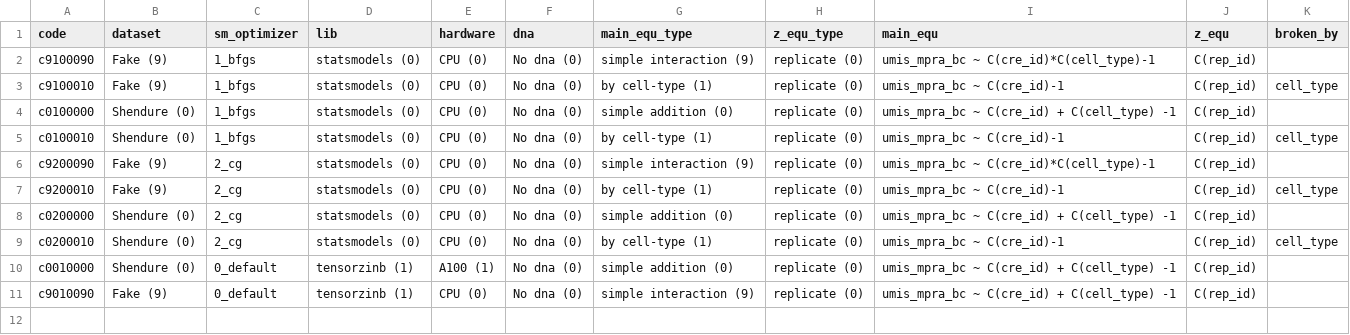
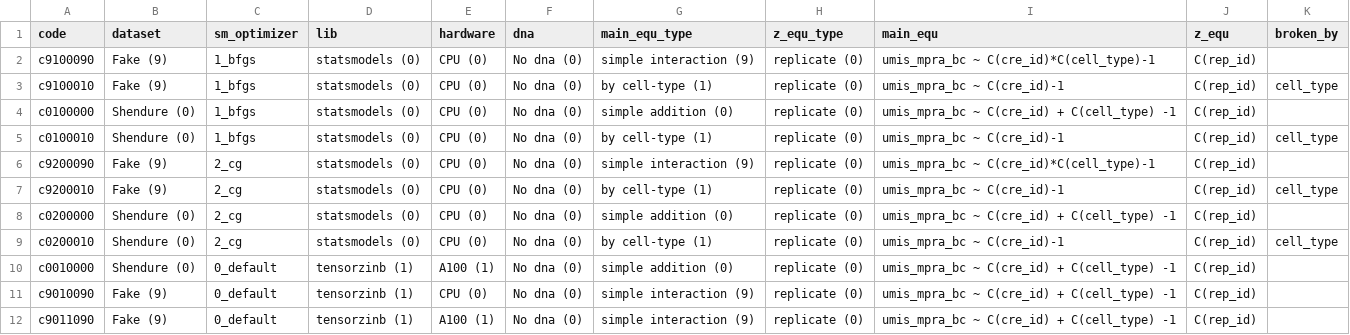
Before and after one commit to Reilly-Lab-Yale/tabula-rasa, a TSV file: benchmarking/modelspecs.tsv, drawn as a sheet; the diff names each change by its address in the sheet, - before the commit and + after, or states it on an @@ line.

```diff
--- a/benchmarking/modelspecs.tsv
+++ b/benchmarking/modelspecs.tsv
+row 12: c9011090 | Fake (9) | 0_default | tensorzinb (1) | A100 (1) | No dna (0) | simple interaction (9) | replicate (0) | umis_mpra_bc ~ C(cre_id) + C(cell_type) -1 | C(rep_id)
```
Also changed, not shown: 3 other files.
